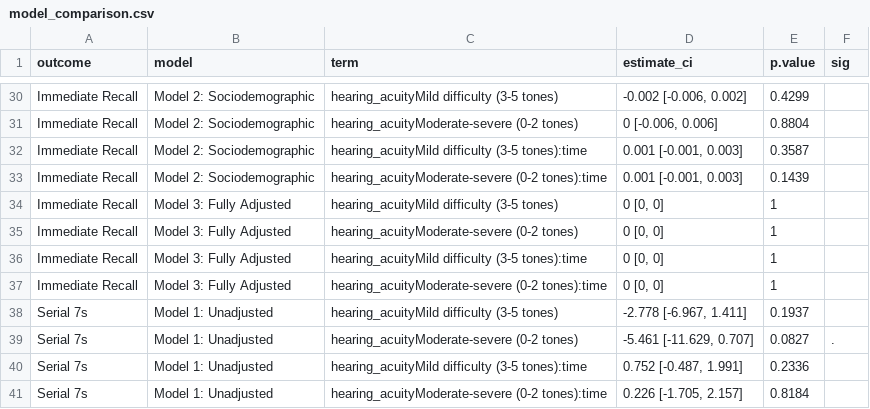
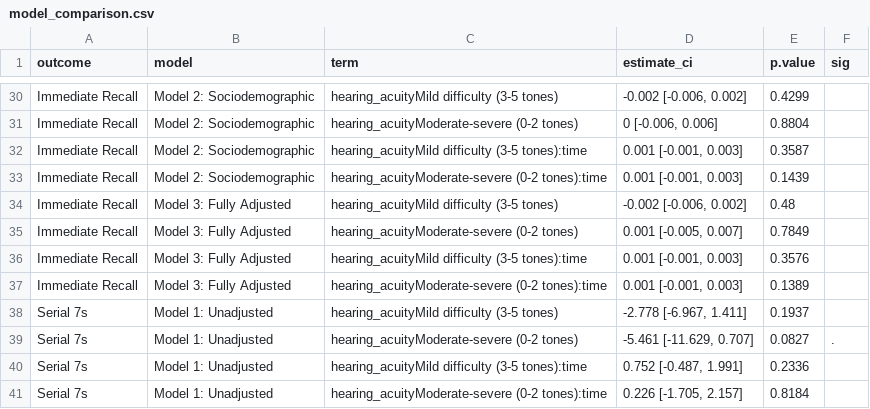
Before and after one commit to xgimpx/Elsa-hearing, a CSV file: app/data/model_comparison.csv, drawn as a sheet; only a part is shown, gaps mark what is left out; the diff covers the shown part only.

```diff
--- a/app/data/model_comparison.csv
+++ b/app/data/model_comparison.csv
@@ -33,6 +33,6 @@ Immediate Recall,Model 2: Sociodemographic,hearing_acuityMild difficulty (3-5 to
 Immediate Recall,Model 2: Sociodemographic,hearing_acuityModerate-severe (0-2 tones):time,"0.001 [-0.001, 0.003]",0.1439,
-Immediate Recall,Model 3: Fully Adjusted,hearing_acuityMild difficulty (3-5 tones),"0 [0, 0]",1,
-Immediate Recall,Model 3: Fully Adjusted,hearing_acuityModerate-severe (0-2 tones),"0 [0, 0]",1,
-Immediate Recall,Model 3: Fully Adjusted,hearing_acuityMild difficulty (3-5 tones):time,"0 [0, 0]",1,
-Immediate Recall,Model 3: Fully Adjusted,hearing_acuityModerate-severe (0-2 tones):time,"0 [0, 0]",1,
+Immediate Recall,Model 3: Fully Adjusted,hearing_acuityMild difficulty (3-5 tones),"-0.002 [-0.006, 0.002]",0.48,
+Immediate Recall,Model 3: Fully Adjusted,hearing_acuityModerate-severe (0-2 tones),"0.001 [-0.005, 0.007]",0.7849,
+Immediate Recall,Model 3: Fully Adjusted,hearing_acuityMild difficulty (3-5 tones):time,"0.001 [-0.001, 0.003]",0.3576,
+Immediate Recall,Model 3: Fully Adjusted,hearing_acuityModerate-severe (0-2 tones):time,"0.001 [-0.001, 0.003]",0.1389,
 Serial 7s,Model 1: Unadjusted,hearing_acuityMild difficulty (3-5 tones),"-2.778 [-6.967, 1.411]",0.1937,
```
Also changed, not shown: 27 edited cells elsewhere in this file, app/data/model_results_fully_adjusted.csv, 3 other files.
